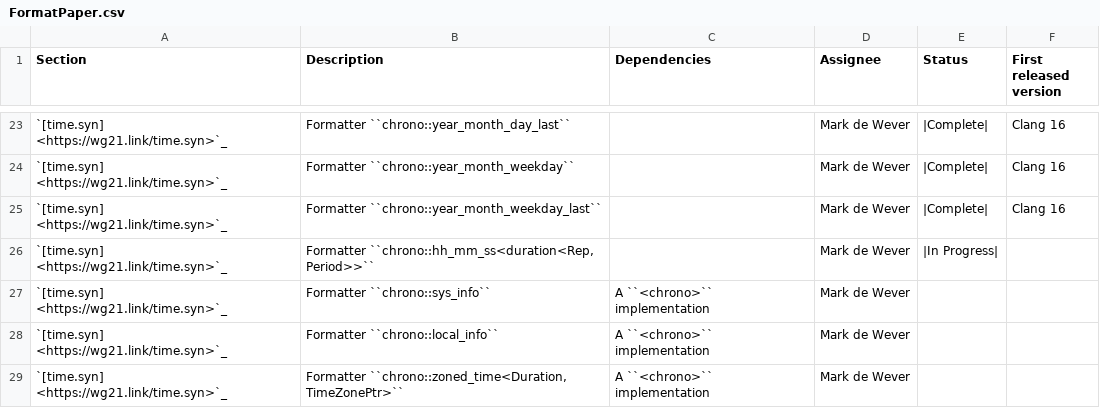
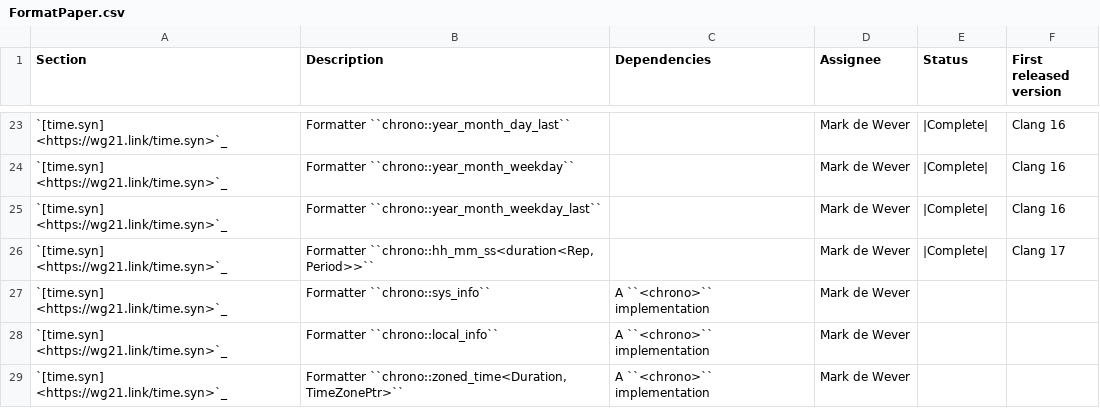
Before and after one commit to open-vela/nuttx_libs_libxx_libcxx, a CSV file: docs/Status/FormatPaper.csv, drawn as a sheet; only a part is shown, gaps mark what is left out.

Commit message:
[libc++][chrono] Add hh_mm_ss formatter.
Partially implements:
- P1361 Integration of chrono with text formatting
- P2372 Fixing locale handling in chrono formatters
- P1466 Miscellaneous minor fixes for chrono

Depends on D137022

Reviewed By: ldionne, #libc

Differential Revision: https://reviews.llvm.org/D139771

```diff
--- a/docs/Status/FormatPaper.csv
+++ b/docs/Status/FormatPaper.csv
@@ -25,3 +25,3 @@ Section,Description,Dependencies,Assignee,Status,First released version
 `[time.syn] <https://wg21.link/time.syn>`_,"Formatter ``chrono::year_month_weekday_last``",,Mark de Wever,|Complete|, Clang 16
-`[time.syn] <https://wg21.link/time.syn>`_,"Formatter ``chrono::hh_mm_ss<duration<Rep, Period>>``",,Mark de Wever,|In Progress|,
+`[time.syn] <https://wg21.link/time.syn>`_,"Formatter ``chrono::hh_mm_ss<duration<Rep, Period>>``",,Mark de Wever,|Complete|, Clang 17
 `[time.syn] <https://wg21.link/time.syn>`_,"Formatter ``chrono::sys_info``",A ``<chrono>`` implementation,Mark de Wever,,
```
Also changed, not shown: 15 other files.
